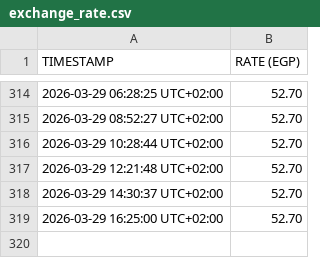
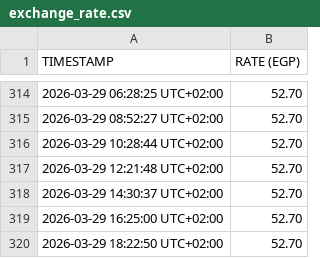
Before and after one commit to TH4TM0F0/USD_EGP_SCRAPER, a CSV file: data/exchange_rate.csv, drawn as a sheet; only a part is shown, gaps mark what is left out.

```diff
--- a/data/exchange_rate.csv
+++ b/data/exchange_rate.csv
@@ -319 +319,2 @@ TIMESTAMP,RATE (EGP)
 2026-03-29 16:25:00 UTC+02:00,52.70
+2026-03-29 18:22:50 UTC+02:00,52.70
```
